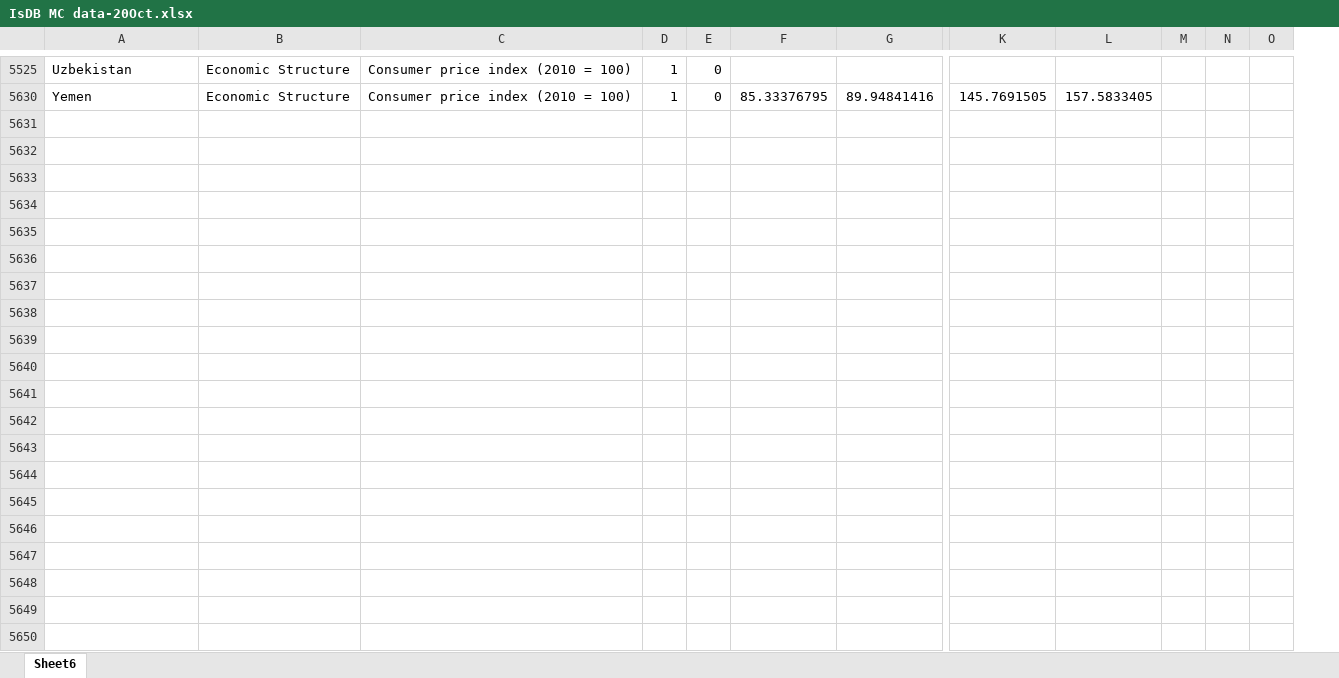
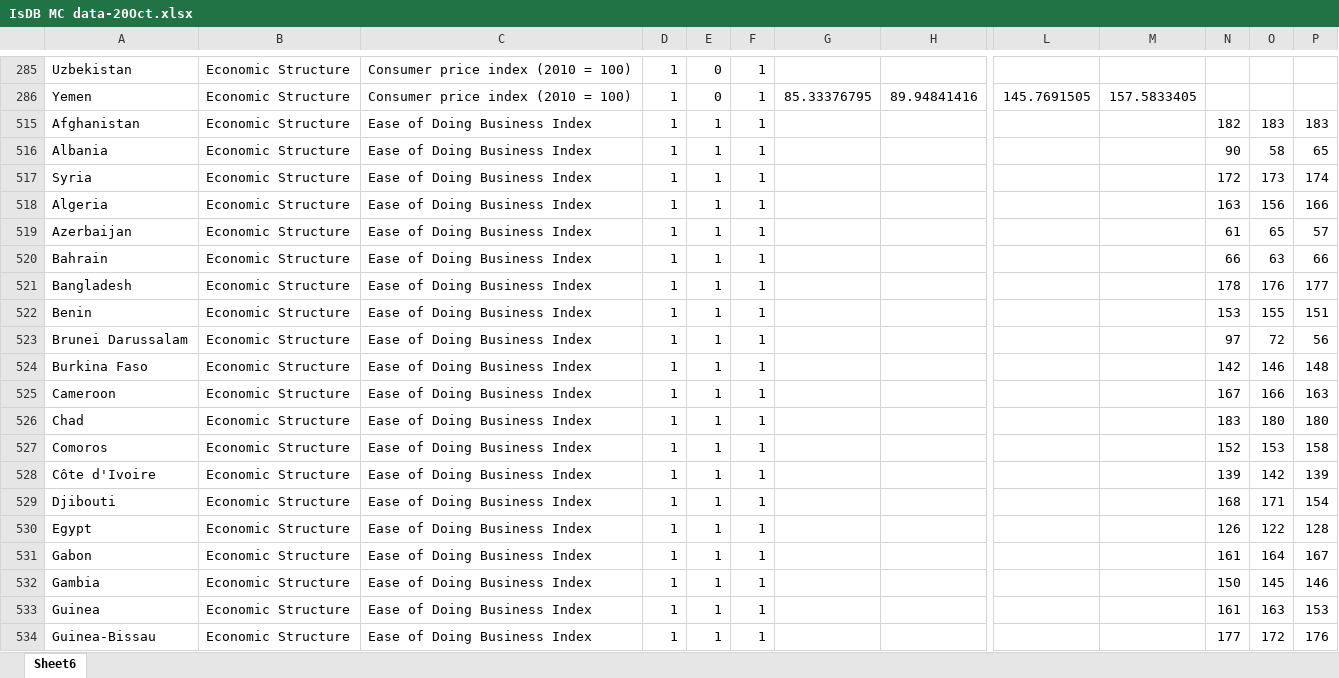
Before and after one commit to mrgalindo/Classification, an Excel workbook: IsDB MC data-20Oct.xlsx, sheet Sheet6, drawn as a sheet; only a part is shown, gaps mark what is left out; values as stored, in another font and other column widths than the file's, no borders; table styles not drawn; rows hold the shown columns only; the diff covers the shown part only; the diff names each change by its address in the sheet, - before the commit and + after, or states it on an @@ line.

```diff
--- a/IsDB MC data-20Oct.xlsx (sheet Sheet6)
+++ b/IsDB MC data-20Oct.xlsx (sheet Sheet6)
+column F, rows 285-286: 1 | 1
+row 515: Afghanistan | Economic Structure | Ease of Doing Business Index | 1 | 1 | 1 |  |  |  |  | 182 | 183 | 183
+row 516: Albania | Economic Structure | Ease of Doing Business Index | 1 | 1 | 1 |  |  |  |  | 90 | 58 | 65
+row 517: Syria | Economic Structure | Ease of Doing Business Index | 1 | 1 | 1 |  |  |  |  | 172 | 173 | 174
+row 518: Algeria | Economic Structure | Ease of Doing Business Index | 1 | 1 | 1 |  |  |  |  | 163 | 156 | 166
+row 519: Azerbaijan | Economic Structure | Ease of Doing Business Index | 1 | 1 | 1 |  |  |  |  | 61 | 65 | 57
+row 520: Bahrain | Economic Structure | Ease of Doing Business Index | 1 | 1 | 1 |  |  |  |  | 66 | 63 | 66
+row 521: Bangladesh | Economic Structure | Ease of Doing Business Index | 1 | 1 | 1 |  |  |  |  | 178 | 176 | 177
+row 522: Benin | Economic Structure | Ease of Doing Business Index | 1 | 1 | 1 |  |  |  |  | 153 | 155 | 151
+row 523: Brunei Darussalam | Economic Structure | Ease of Doing Business Index | 1 | 1 | 1 |  |  |  |  | 97 | 72 | 56
+row 524: Burkina Faso | Economic Structure | Ease of Doing Business Index | 1 | 1 | 1 |  |  |  |  | 142 | 146 | 148
+row 525: Cameroon | Economic Structure | Ease of Doing Business Index | 1 | 1 | 1 |  |  |  |  | 167 | 166 | 163
+row 526: Chad | Economic Structure | Ease of Doing Business Index | 1 | 1 | 1 |  |  |  |  | 183 | 180 | 180
+row 527: Comoros | Economic Structure | Ease of Doing Business Index | 1 | 1 | 1 |  |  |  |  | 152 | 153 | 158
+row 528: Côte d'Ivoire | Economic Structure | Ease of Doing Business Index | 1 | 1 | 1 |  |  |  |  | 139 | 142 | 139
+row 529: Djibouti | Economic Structure | Ease of Doing Business Index | 1 | 1 | 1 |  |  |  |  | 168 | 171 | 154
+row 530: Egypt | Economic Structure | Ease of Doing Business Index | 1 | 1 | 1 |  |  |  |  | 126 | 122 | 128
+row 531: Gabon | Economic Structure | Ease of Doing Business Index | 1 | 1 | 1 |  |  |  |  | 161 | 164 | 167
+row 532: Gambia | Economic Structure | Ease of Doing Business Index | 1 | 1 | 1 |  |  |  |  | 150 | 145 | 146
+row 533: Guinea | Economic Structure | Ease of Doing Business Index | 1 | 1 | 1 |  |  |  |  | 161 | 163 | 153
+row 534: Guinea-Bissau | Economic Structure | Ease of Doing Business Index | 1 | 1 | 1 |  |  |  |  | 177 | 172 | 176
```
Also changed, not shown: 152 added rows elsewhere in this sheet, hidden cells, 1 other file.
